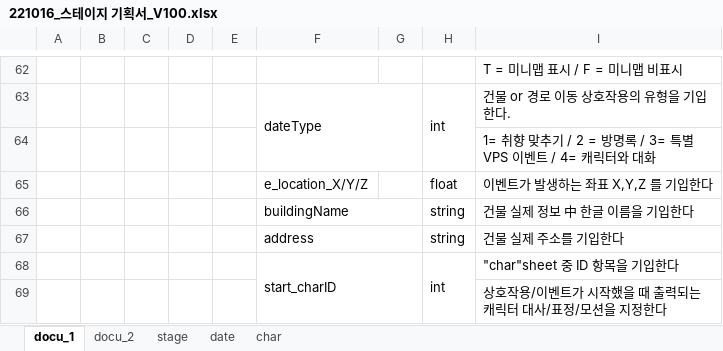
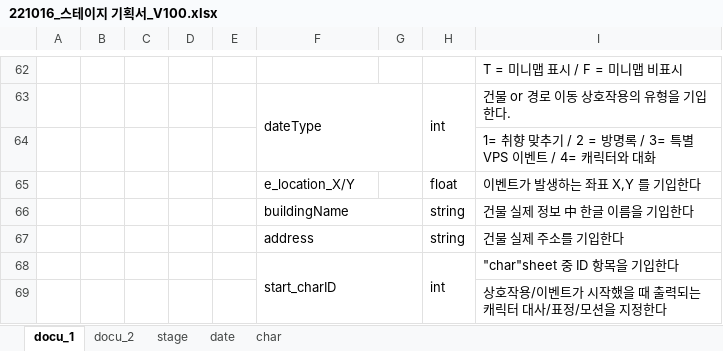
Before and after one commit to Kjaeseong/RocketTeamDocu, an Excel workbook: 00.기획서/221016_스테이지 기획서_V100.xlsx, sheet docu_1, drawn as a sheet; only a part is shown, gaps mark what is left out; values as stored, in another font and other column widths than the file's, no borders; charts and pictures not drawn; the diff names each change by its address in the sheet, - before the commit and + after, or states it on an @@ line.

```diff
--- a/00.기획서/221016_스테이지 기획서_V100.xlsx (sheet docu_1)
+++ b/00.기획서/221016_스테이지 기획서_V100.xlsx (sheet docu_1)
-F65: e_location_X/Y/Z
+F65: e_location_X/Y
-I65: 이벤트가 발생하는 좌표 X,Y,Z 를 기입한다
+I65: 이벤트가 발생하는 좌표 X,Y 를 기입한다
```
Also changed, not shown: sheet date, sheet stage.
